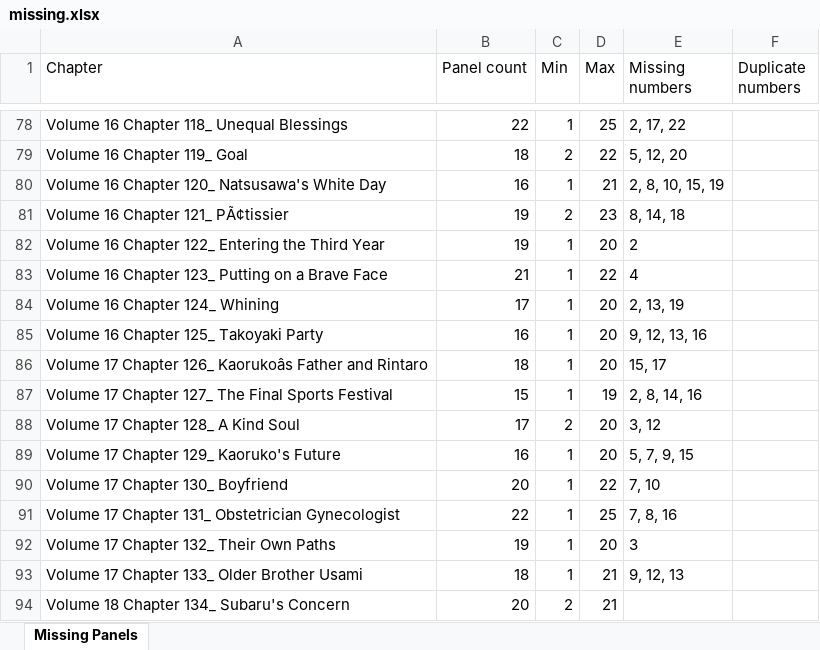
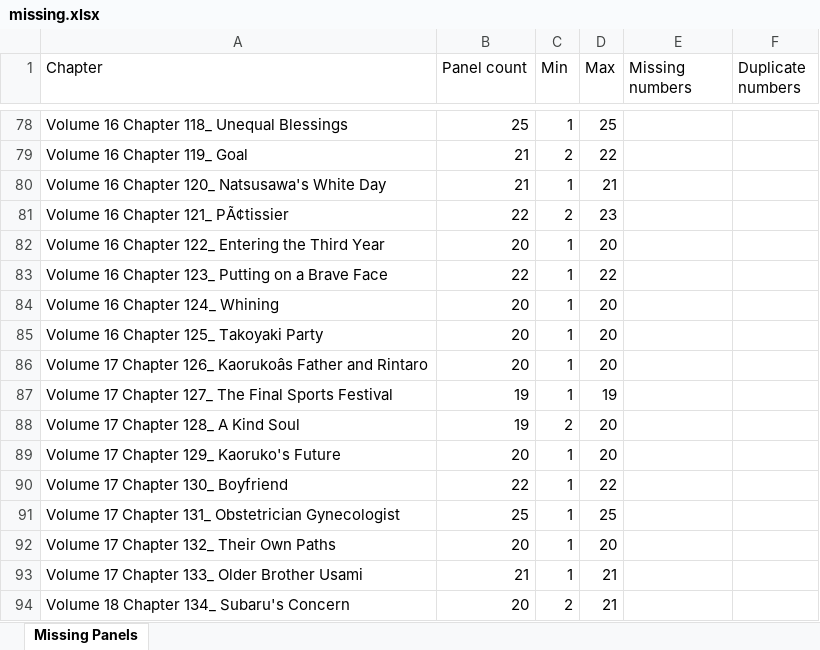
Before and after one commit to Amne-Dev/waguri-read, an Excel workbook: reports/missing.xlsx, sheet Missing Panels, drawn as a sheet; only a part is shown, gaps mark what is left out; values as stored, in another font and other column widths than the file's, no borders; the diff covers the shown part only; the diff names each change by its address in the sheet, - before the commit and + after, or states it on an @@ line.

Commit message:
Add fallback and logging to missing panel downloader
Enhanced extra/missing.py to support fallback download URLs for missing panels, improved extension handling, added progress bar rendering, and implemented detailed logging of download attempts. New arguments allow specifying fallback templates and log file paths. Also added new image panels and updated missing reports.

as well as Added Chapter 3: panels 16 25 31

```diff
--- a/reports/missing.xlsx (sheet Missing Panels)
+++ b/reports/missing.xlsx (sheet Missing Panels)
-B78 (Panel count): 22
+B78 (Panel count): 25
-E78 (Missing numbers): 2, 17, 22
+E78 (Missing numbers): (empty)
-B79 (Panel count): 18
+B79 (Panel count): 21
-E79 (Missing numbers): 5, 12, 20
+E79 (Missing numbers): (empty)
-B80 (Panel count): 16
+B80 (Panel count): 21
-E80 (Missing numbers): 2, 8, 10, 15, 19
+E80 (Missing numbers): (empty)
-B81 (Panel count): 19
+B81 (Panel count): 22
-E81 (Missing numbers): 8, 14, 18
+E81 (Missing numbers): (empty)
-B82 (Panel count): 19
+B82 (Panel count): 20
-E82 (Missing numbers): 2
+E82 (Missing numbers): (empty)
-B83 (Panel count): 21
+B83 (Panel count): 22
-E83 (Missing numbers): 4
+E83 (Missing numbers): (empty)
-B84 (Panel count): 17
+B84 (Panel count): 20
-E84 (Missing numbers): 2, 13, 19
+E84 (Missing numbers): (empty)
-B85 (Panel count): 16
+B85 (Panel count): 20
-E85 (Missing numbers): 9, 12, 13, 16
+E85 (Missing numbers): (empty)
-B86 (Panel count): 18
+B86 (Panel count): 20
-E86 (Missing numbers): 15, 17
+E86 (Missing numbers): (empty)
-B87 (Panel count): 15
+B87 (Panel count): 19
-E87 (Missing numbers): 2, 8, 14, 16
+E87 (Missing numbers): (empty)
-B88 (Panel count): 17
+B88 (Panel count): 19
-E88 (Missing numbers): 3, 12
+E88 (Missing numbers): (empty)
-B89 (Panel count): 16
+B89 (Panel count): 20
-E89 (Missing numbers): 5, 7, 9, 15
+E89 (Missing numbers): (empty)
-B90 (Panel count): 20
+B90 (Panel count): 22
-E90 (Missing numbers): 7, 10
+E90 (Missing numbers): (empty)
-B91 (Panel count): 22
+B91 (Panel count): 25
-E91 (Missing numbers): 7, 8, 16
+E91 (Missing numbers): (empty)
-B92 (Panel count): 19
+B92 (Panel count): 20
-E92 (Missing numbers): 3
+E92 (Missing numbers): (empty)
-B93 (Panel count): 18
+B93 (Panel count): 21
-E93 (Missing numbers): 9, 12, 13
+E93 (Missing numbers): (empty)
```
Also changed, not shown: 58 edited cells elsewhere in this sheet, 5 other files.
